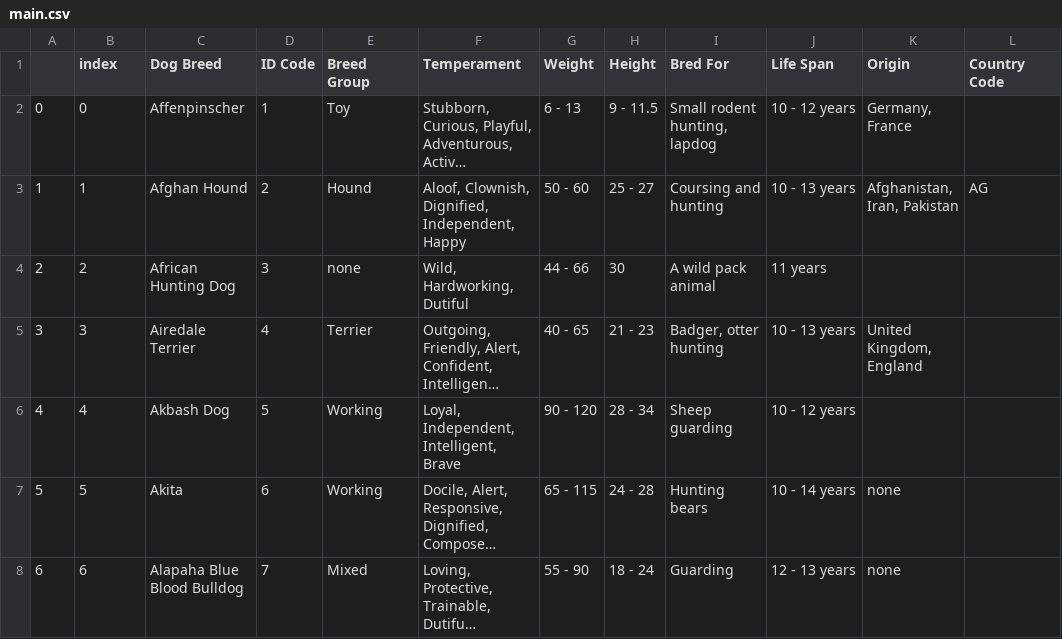
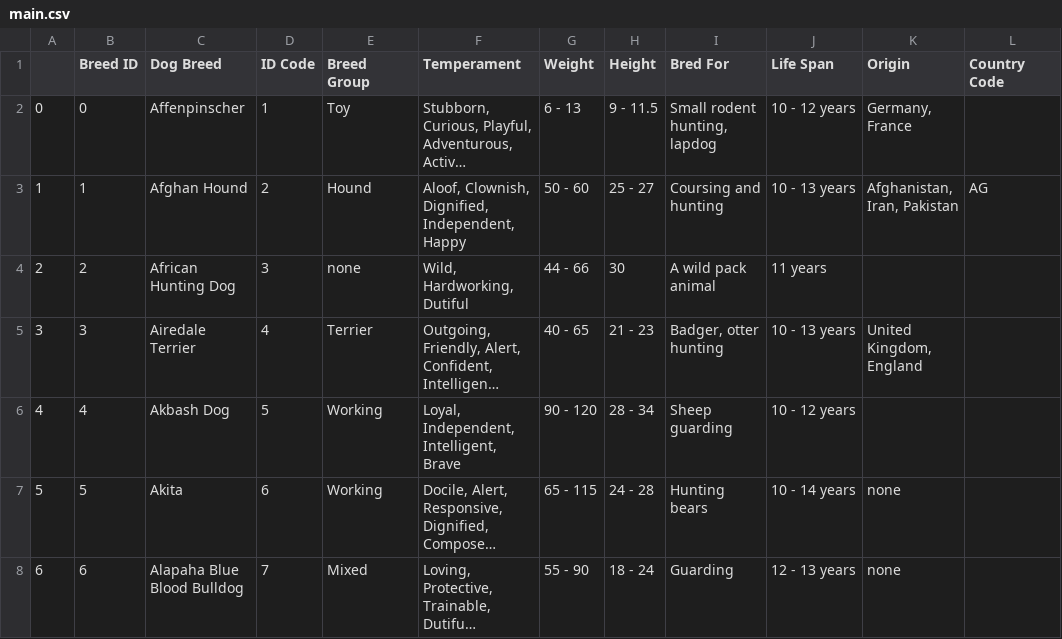
Before and after one commit to chelseasenter/Doggo-Webpage, a CSV file: Input/SQL/main.csv, drawn as a sheet; only a part is shown; long unchanged cells end in …; the diff names each change by its address in the sheet, - before the commit and + after, or states it on an @@ line.

Commit message:
completed 3 temperament tables

```diff
--- a/Input/SQL/main.csv
+++ b/Input/SQL/main.csv
-B1: index
+B1: Breed ID
```
Also changed, not shown: 1 other file.
